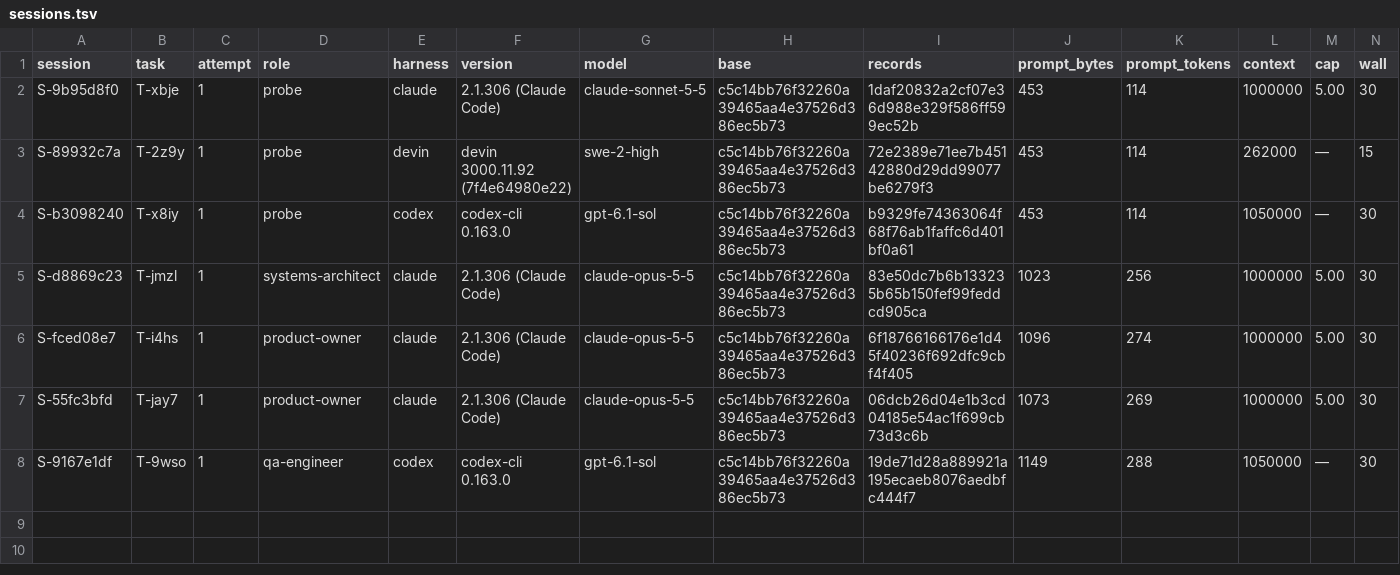
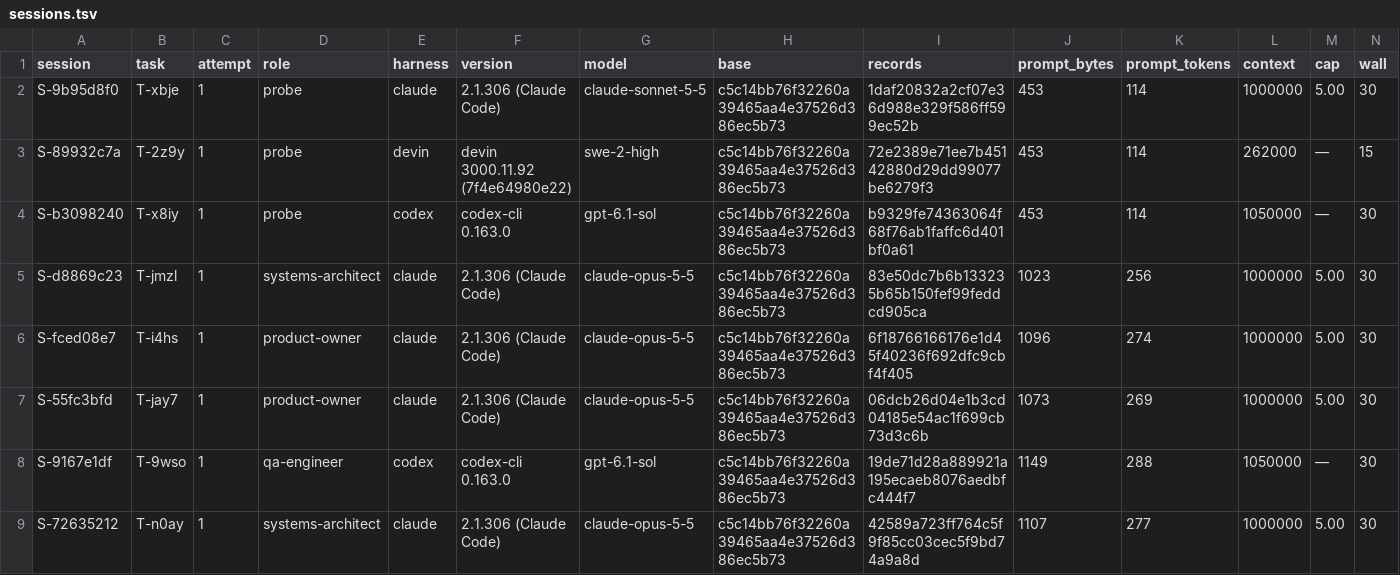
Before and after one commit to pharzam/layup-uat-m2e2, a TSV file: sessions.tsv, drawn as a sheet; only a part is shown; rows hold the shown columns only; the diff names each change by its address in the sheet, - before the commit and + after, or states it on an @@ line.

```diff
--- a/sessions.tsv
+++ b/sessions.tsv
+row 9: S-72635212 | T-n0ay | 1 | systems-architect | claude | 2.1.306 (Claude Code) | claude-opus-5-5 | c5c14bb76f32260a39465aa4e37526d386ec5b73 | 42589a723ff764c5f9f85cc03cec5f9bd74a9a8d | 1107 | 277 | 1000000 | 5.00 | 30
```
